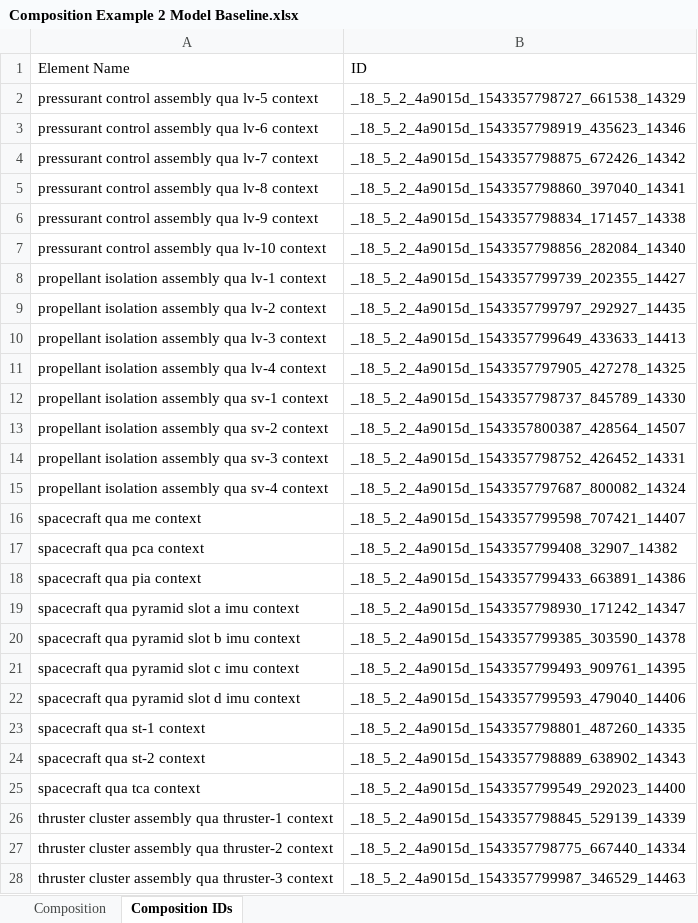
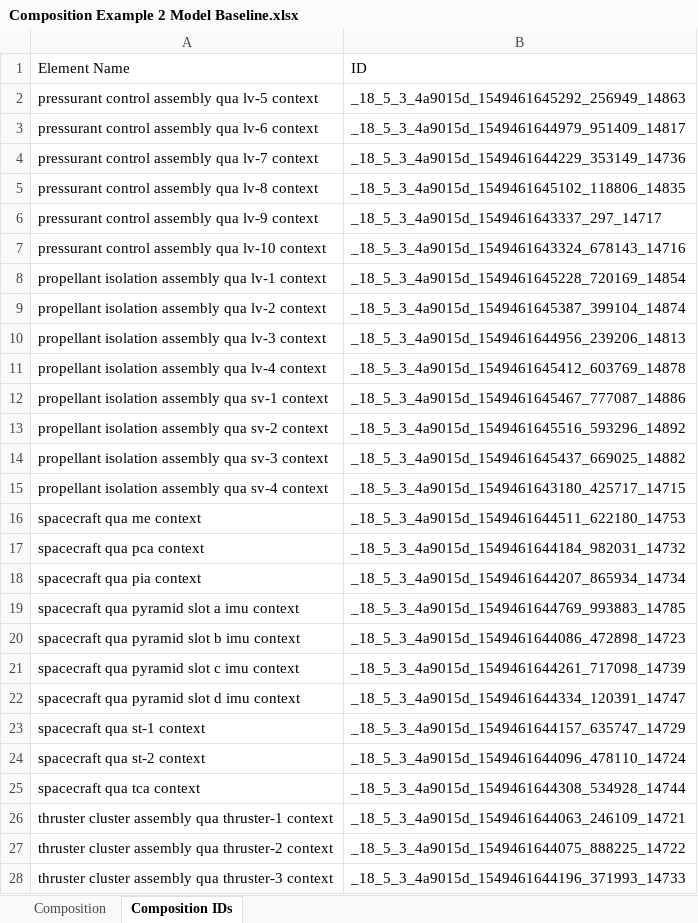
Before and after one commit to gtri/rapid-modeling-tools, an Excel workbook: test_graph_analysis/data_test/Composition Example 2 Model Baseline.xlsx, sheet Composition IDs, drawn as a sheet; only a part is shown; values as stored, in another font and other column widths than the file's, no borders; conditional formats not drawn; the diff covers the shown part only; the diff names each change by its address in the sheet, - before the commit and + after, or states it on an @@ line.

```diff
--- a/test_graph_analysis/data_test/Composition Example 2 Model Baseline.xlsx (sheet Composition IDs)
+++ b/test_graph_analysis/data_test/Composition Example 2 Model Baseline.xlsx (sheet Composition IDs)
-B2 (ID): _18_5_2_4a9015d_1543357798727_661538_14329
+B2 (ID): _18_5_3_4a9015d_1549461645292_256949_14863
-B3 (ID): _18_5_2_4a9015d_1543357798919_435623_14346
+B3 (ID): _18_5_3_4a9015d_1549461644979_951409_14817
-B4 (ID): _18_5_2_4a9015d_1543357798875_672426_14342
+B4 (ID): _18_5_3_4a9015d_1549461644229_353149_14736
-B5 (ID): _18_5_2_4a9015d_1543357798860_397040_14341
+B5 (ID): _18_5_3_4a9015d_1549461645102_118806_14835
-B6 (ID): _18_5_2_4a9015d_1543357798834_171457_14338
+B6 (ID): _18_5_3_4a9015d_1549461643337_297_14717
-B7 (ID): _18_5_2_4a9015d_1543357798856_282084_14340
+B7 (ID): _18_5_3_4a9015d_1549461643324_678143_14716
-B8 (ID): _18_5_2_4a9015d_1543357799739_202355_14427
+B8 (ID): _18_5_3_4a9015d_1549461645228_720169_14854
-B9 (ID): _18_5_2_4a9015d_1543357799797_292927_14435
+B9 (ID): _18_5_3_4a9015d_1549461645387_399104_14874
-B10 (ID): _18_5_2_4a9015d_1543357799649_433633_14413
+B10 (ID): _18_5_3_4a9015d_1549461644956_239206_14813
-B11 (ID): _18_5_2_4a9015d_1543357797905_427278_14325
+B11 (ID): _18_5_3_4a9015d_1549461645412_603769_14878
-B12 (ID): _18_5_2_4a9015d_1543357798737_845789_14330
+B12 (ID): _18_5_3_4a9015d_1549461645467_777087_14886
-B13 (ID): _18_5_2_4a9015d_1543357800387_428564_14507
+B13 (ID): _18_5_3_4a9015d_1549461645516_593296_14892
-B14 (ID): _18_5_2_4a9015d_1543357798752_426452_14331
+B14 (ID): _18_5_3_4a9015d_1549461645437_669025_14882
-B15 (ID): _18_5_2_4a9015d_1543357797687_800082_14324
+B15 (ID): _18_5_3_4a9015d_1549461643180_425717_14715
-B16 (ID): _18_5_2_4a9015d_1543357799598_707421_14407
+B16 (ID): _18_5_3_4a9015d_1549461644511_622180_14753
-B17 (ID): _18_5_2_4a9015d_1543357799408_32907_14382
+B17 (ID): _18_5_3_4a9015d_1549461644184_982031_14732
-B18 (ID): _18_5_2_4a9015d_1543357799433_663891_14386
+B18 (ID): _18_5_3_4a9015d_1549461644207_865934_14734
-B19 (ID): _18_5_2_4a9015d_1543357798930_171242_14347
+B19 (ID): _18_5_3_4a9015d_1549461644769_993883_14785
-B20 (ID): _18_5_2_4a9015d_1543357799385_303590_14378
+B20 (ID): _18_5_3_4a9015d_1549461644086_472898_14723
-B21 (ID): _18_5_2_4a9015d_1543357799493_909761_14395
+B21 (ID): _18_5_3_4a9015d_1549461644261_717098_14739
-B22 (ID): _18_5_2_4a9015d_1543357799593_479040_14406
+B22 (ID): _18_5_3_4a9015d_1549461644334_120391_14747
-B23 (ID): _18_5_2_4a9015d_1543357798801_487260_14335
+B23 (ID): _18_5_3_4a9015d_1549461644157_635747_14729
-B24 (ID): _18_5_2_4a9015d_1543357798889_638902_14343
+B24 (ID): _18_5_3_4a9015d_1549461644096_478110_14724
-B25 (ID): _18_5_2_4a9015d_1543357799549_292023_14400
+B25 (ID): _18_5_3_4a9015d_1549461644308_534928_14744
-B26 (ID): _18_5_2_4a9015d_1543357798845_529139_14339
+B26 (ID): _18_5_3_4a9015d_1549461644063_246109_14721
-B27 (ID): _18_5_2_4a9015d_1543357798775_667440_14334
+B27 (ID): _18_5_3_4a9015d_1549461644075_888225_14722
-B28 (ID): _18_5_2_4a9015d_1543357799987_346529_14463
+B28 (ID): _18_5_3_4a9015d_1549461644196_371993_14733
```
Also changed, not shown: 3 added rows and 67 edited cells elsewhere in this sheet, test_graph_analysis/data_test/Composition Example 2 Model Changed 2.xlsx, test_graph_analysis/data_test/Composition Example 2 Model Changed.xlsx, 7 other files.
